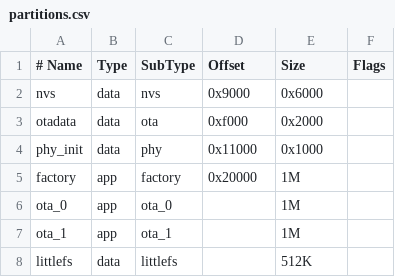
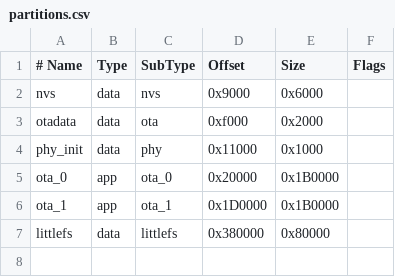
Before and after one commit to Nininunz/vizkey, a CSV file: firmware/partitions.csv, drawn as a sheet.

```diff
--- a/firmware/partitions.csv
+++ b/firmware/partitions.csv
@@ -4,5 +4,4 @@ otadata,data,ota,0xf000,0x2000,
 phy_init,data,phy,0x11000,0x1000,
-factory,app,factory,0x20000,1M,
-ota_0,app,ota_0,,1M,
-ota_1,app,ota_1,,1M,
-littlefs,data,littlefs,,512K,
+ota_0,app,ota_0,0x20000,0x1B0000,
+ota_1,app,ota_1,0x1D0000,0x1B0000,
+littlefs,data,littlefs,0x380000,0x80000,
```
Also changed, not shown: 5 other files.
